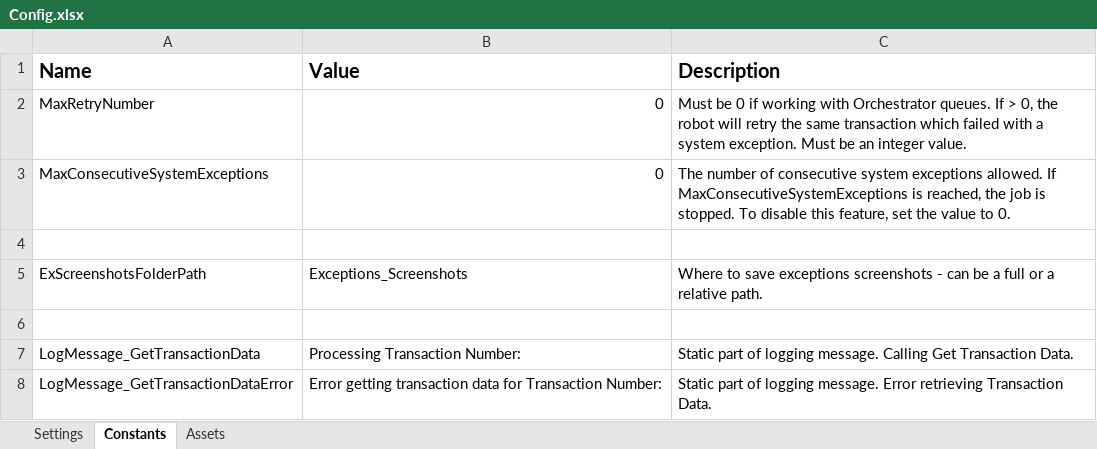
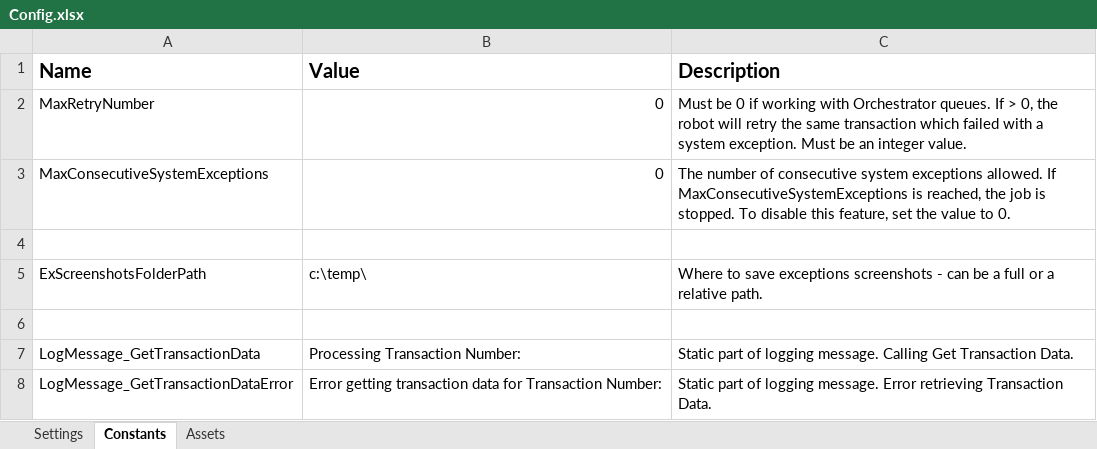
Before and after one commit to moenk/RssNewsForumBot, an Excel workbook: Data/Config.xlsx, sheet Constants, drawn as a sheet; only a part is shown; values as stored, in another font and other column widths than the file's, no borders; the diff names each change by its address in the sheet, - before the commit and + after, or states it on an @@ line.

```diff
--- a/Data/Config.xlsx (sheet Constants)
+++ b/Data/Config.xlsx (sheet Constants)
-B5 (Value): Exceptions_Screenshots
+B5 (Value): c:\temp\
```
Also changed, not shown: Data/feeds.xlsx, 44 other files.
